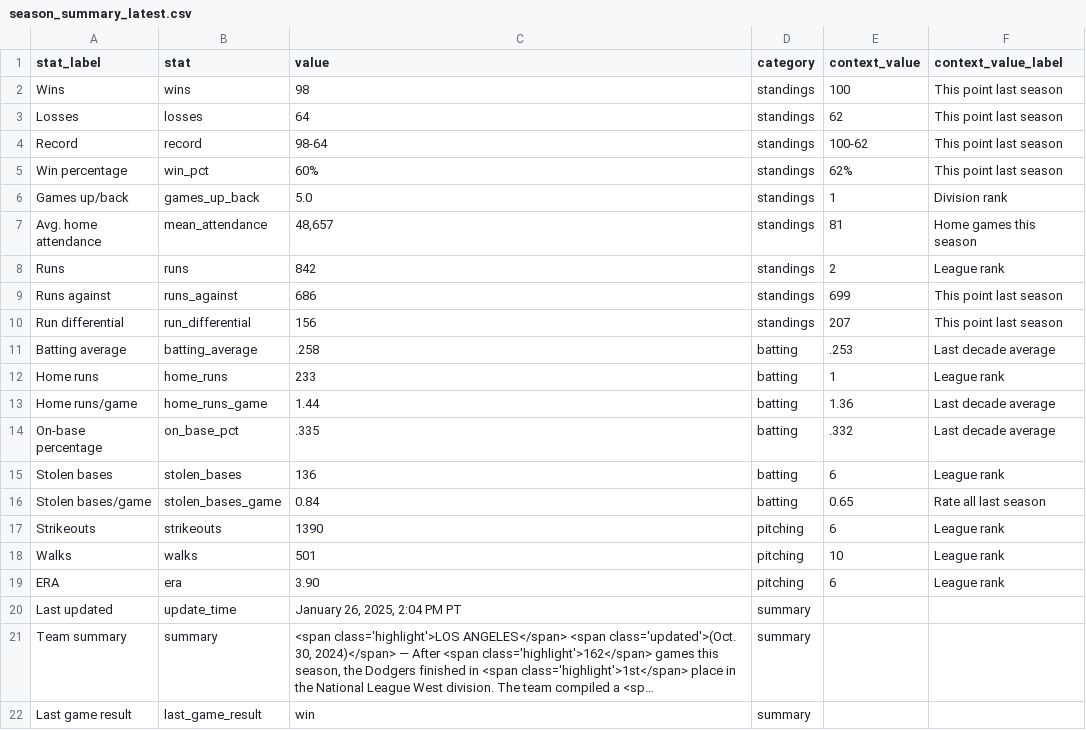
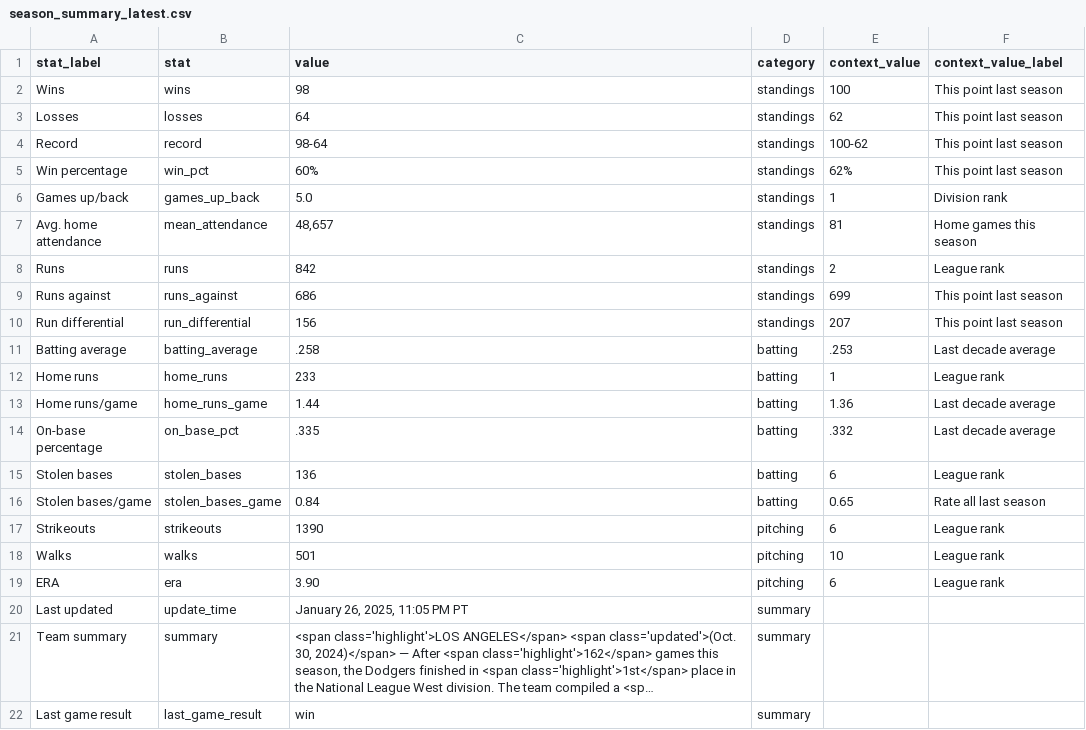
Before and after one commit to stiles/dodgers, a CSV file: data/standings/season_summary_latest.csv, drawn as a sheet; long unchanged cells end in …; the diff names each change by its address in the sheet, - before the commit and + after, or states it on an @@ line.

Commit message:
Automated update of Dodgers data, visuals

```diff
--- a/data/standings/season_summary_latest.csv
+++ b/data/standings/season_summary_latest.csv
-C20 (value): January 26, 2025, 2:04 PM PT
+C20 (value): January 26, 2025, 11:05 PM PT
```
Also changed, not shown: 2 other files.
